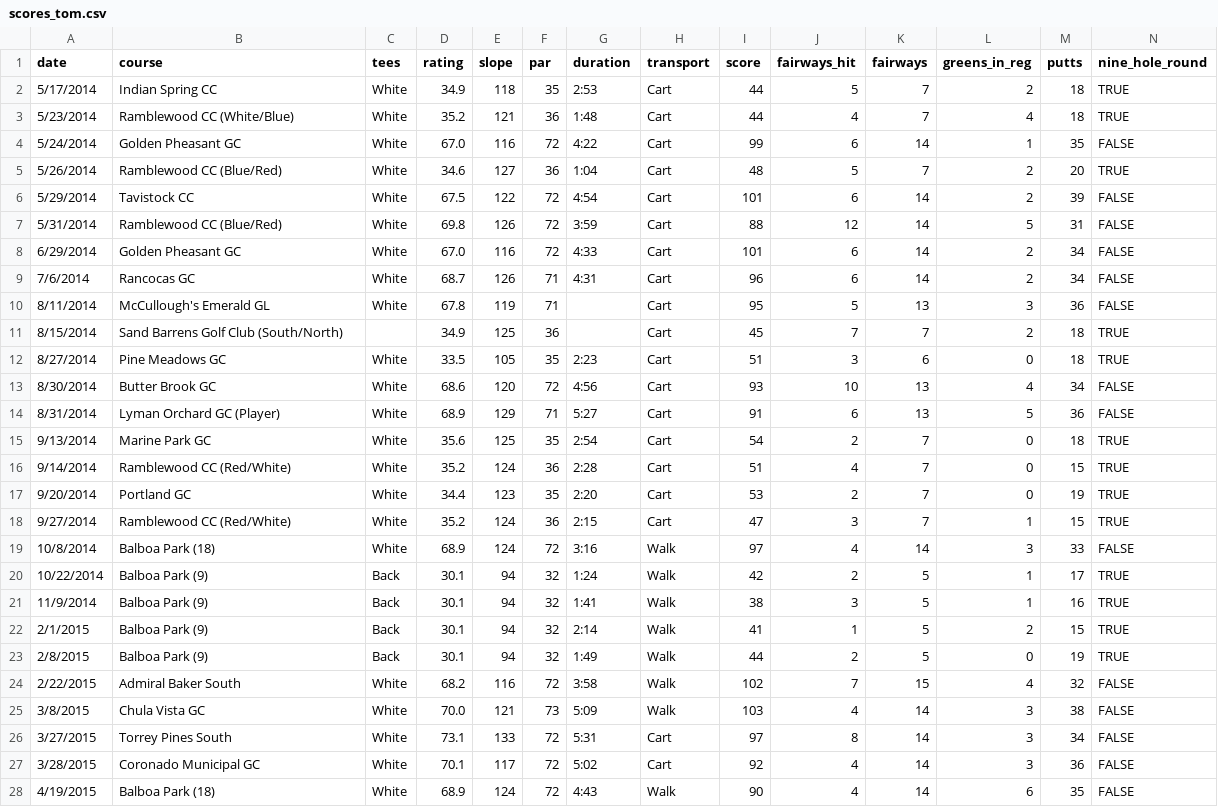
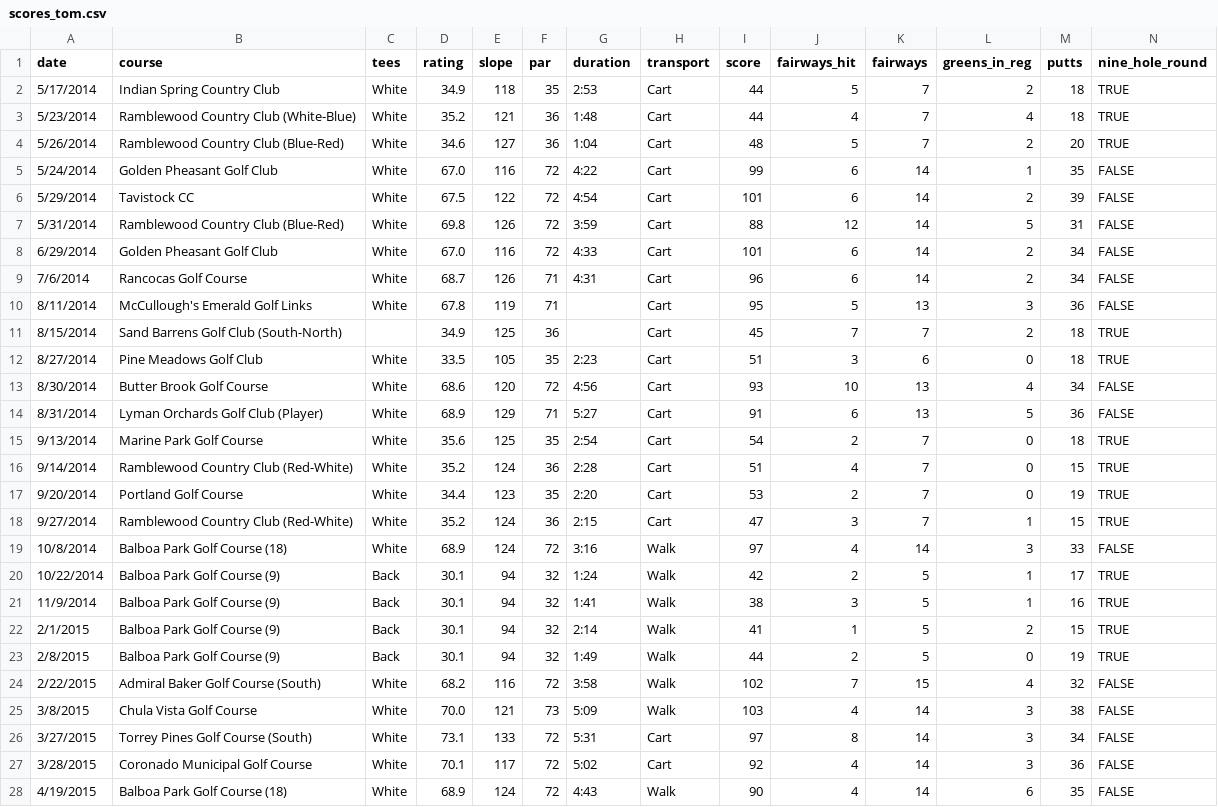
Before and after one commit to TK2575/golf-stats, a CSV file: src/main/resources/data/simple/scores_tom.csv, drawn as a sheet; only a part is shown; removed rows and columns are numbered as before the commit, all else as after; rows hold the shown columns only; the diff covers the shown part only; the diff names each change by its address in the sheet, - before the commit and + after, or states it on an @@ line.

Commit message:
Data cleanup to get course names to match, new approach on join to use map lookup rather than sequential for loop (WIP)

```diff
--- a/src/main/resources/data/simple/scores_tom.csv
+++ b/src/main/resources/data/simple/scores_tom.csv
-B2 (course): Indian Spring CC
+B2 (course): Indian Spring Country Club
-B3 (course): Ramblewood CC (White/Blue)
+B3 (course): Ramblewood Country Club (White-Blue)
+row 4: 5/26/2014 | Ramblewood Country Club (Blue-Red) | White | 34.6 | 127 | 36 | 1:04 | Cart | 48 | 5 | 7 | 2 | 20 | TRUE
-B5 (course): Golden Pheasant GC
+B5 (course): Golden Pheasant Golf Club
-row 5: 5/26/2014 | Ramblewood CC (Blue/Red) | White | 34.6 | 127 | 36 | 1:04 | Cart | 48 | 5 | 7 | 2 | 20 | TRUE
-B7 (course): Ramblewood CC (Blue/Red)
+B7 (course): Ramblewood Country Club (Blue-Red)
-B8 (course): Golden Pheasant GC
+B8 (course): Golden Pheasant Golf Club
-B9 (course): Rancocas GC
+B9 (course): Rancocas Golf Course
-B10 (course): McCullough's Emerald GL
+B10 (course): McCullough's Emerald Golf Links
-B11 (course): Sand Barrens Golf Club (South/North)
+B11 (course): Sand Barrens Golf Club (South-North)
-B12 (course): Pine Meadows GC
+B12 (course): Pine Meadows Golf Club
-B13 (course): Butter Brook GC
+B13 (course): Butter Brook Golf Course
-B14 (course): Lyman Orchard GC (Player)
+B14 (course): Lyman Orchards Golf Club (Player)
-B15 (course): Marine Park GC
+B15 (course): Marine Park Golf Course
-B16 (course): Ramblewood CC (Red/White)
+B16 (course): Ramblewood Country Club (Red-White)
-B17 (course): Portland GC
+B17 (course): Portland Golf Course
-B18 (course): Ramblewood CC (Red/White)
+B18 (course): Ramblewood Country Club (Red-White)
-B19 (course): Balboa Park (18)
+B19 (course): Balboa Park Golf Course (18)
-B20:B23 (course): Balboa Park (9)
+B20:B23 (course): Balboa Park Golf Course (9)
-B24 (course): Admiral Baker South
+B24 (course): Admiral Baker Golf Course (South)
-B25 (course): Chula Vista GC
+B25 (course): Chula Vista Golf Course
-B26 (course): Torrey Pines South
+B26 (course): Torrey Pines Golf Course (South)
-B27 (course): Coronado Municipal GC
+B27 (course): Coronado Municipal Golf Course
-B28 (course): Balboa Park (18)
+B28 (course): Balboa Park Golf Course (18)
```
Also changed, not shown: 92 edited cells elsewhere in this file, 4 other files.
